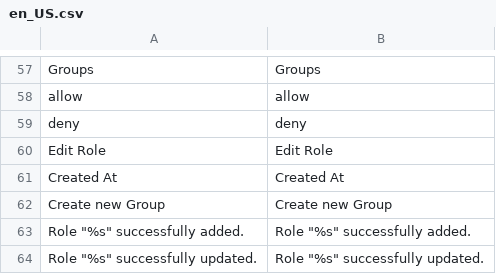
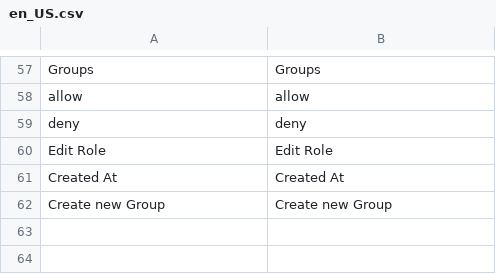
Before and after one commit to spryker/acl, a CSV file: data/translation/Zed/en_US.csv, drawn as a sheet; only a part is shown, gaps mark what is left out.

```diff
--- a/data/translation/Zed/en_US.csv
+++ b/data/translation/Zed/en_US.csv
@@ -62,3 +62 @@ deny,deny
 "Create new Group","Create new Group"
-"Role ""%s"" successfully added.","Role ""%s"" successfully added."
-"Role ""%s"" successfully updated.","Role ""%s"" successfully updated."
```
Also changed, not shown: data/translation/Zed/de_DE.csv.
